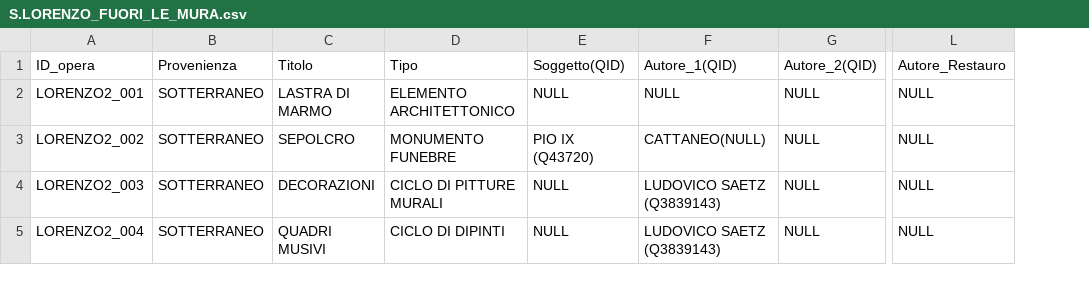
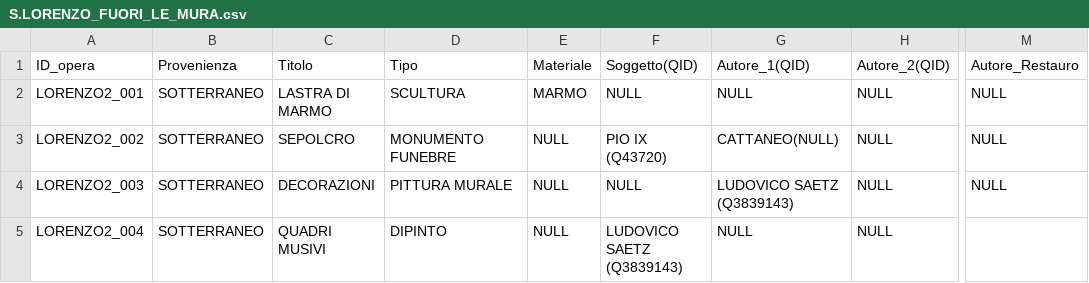
Before and after one commit to glptr-gh/Roma-Sotterranea, a CSV file: data/CSV/S.LORENZO_FUORI_LE_MURA.csv, drawn as a sheet; only a part is shown, gaps mark what is left out; addresses are those after the commit; the diff names each change by its address in the sheet, - before the commit and + after, or states it on an @@ line.

Commit message:
Update S.LORENZO_FUORI_LE_MURA.csv

```diff
--- a/data/CSV/S.LORENZO_FUORI_LE_MURA.csv
+++ b/data/CSV/S.LORENZO_FUORI_LE_MURA.csv
+column E, rows 1-5: Materiale | MARMO | NULL | NULL | NULL
-D2: ELEMENTO ARCHITETTONICO
+D2: SCULTURA
-D4: CICLO DI PITTURE MURALI
+D4: PITTURA MURALE
-D5: CICLO DI DIPINTI
+D5: DIPINTO
-F5: NULL
+F5: LUDOVICO SAETZ (Q3839143)
-G5: LUDOVICO SAETZ (Q3839143)
+G5: NULL
-M5: NULL
+M5: (empty)
```
